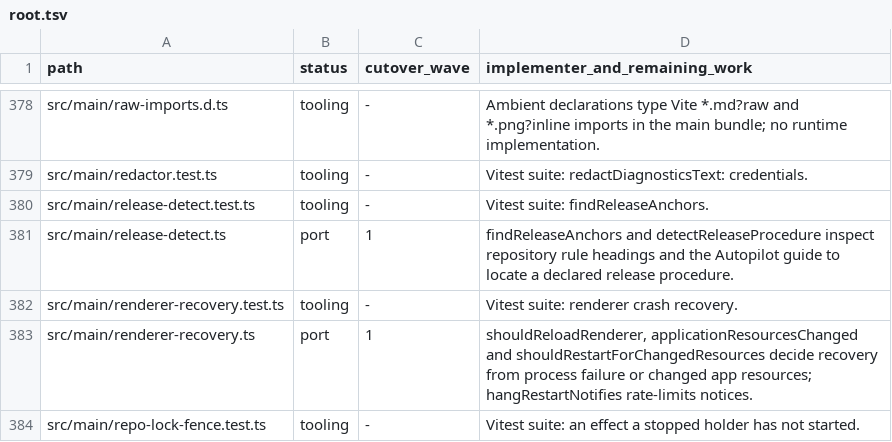
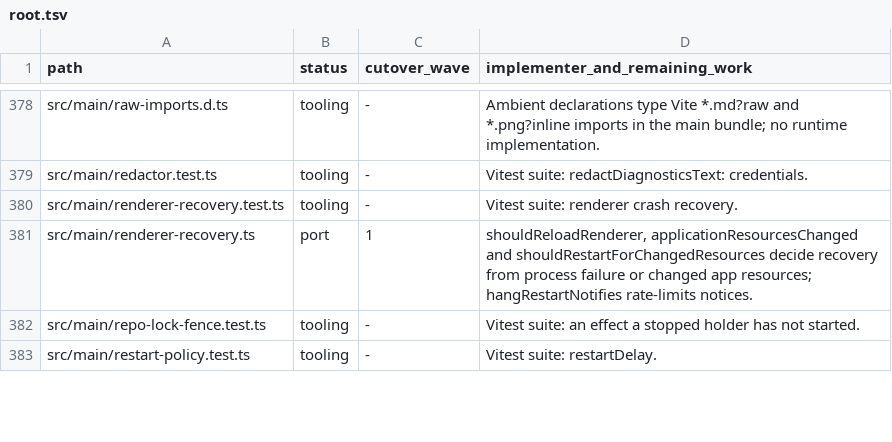
Before and after one commit to seuput-inc/ompdesk, a TSV file: docs/rust-inventory/root.tsv, drawn as a sheet; only a part is shown, gaps mark what is left out; the shorter side is filled out with more unchanged rows.

Commit message:
refactor(autopilot): read the release procedure inside the native coordinator

```diff
--- a/docs/rust-inventory/root.tsv
+++ b/docs/rust-inventory/root.tsv
@@ -379,4 +379,2 @@ src/main/raw-imports.d.ts	tooling	-	Ambient declarations type Vite *.md?raw and
 src/main/redactor.test.ts	tooling	-	Vitest suite: redactDiagnosticsText: credentials.
-src/main/release-detect.test.ts	tooling	-	Vitest suite: findReleaseAnchors.
-src/main/release-detect.ts	port	1	findReleaseAnchors and detectReleaseProcedure inspect repository rule headings and the Autopilot guide to locate a declared release procedure.
 src/main/renderer-recovery.test.ts	tooling	-	Vitest suite: renderer crash recovery.
```
Also changed, not shown: 10 other files.
